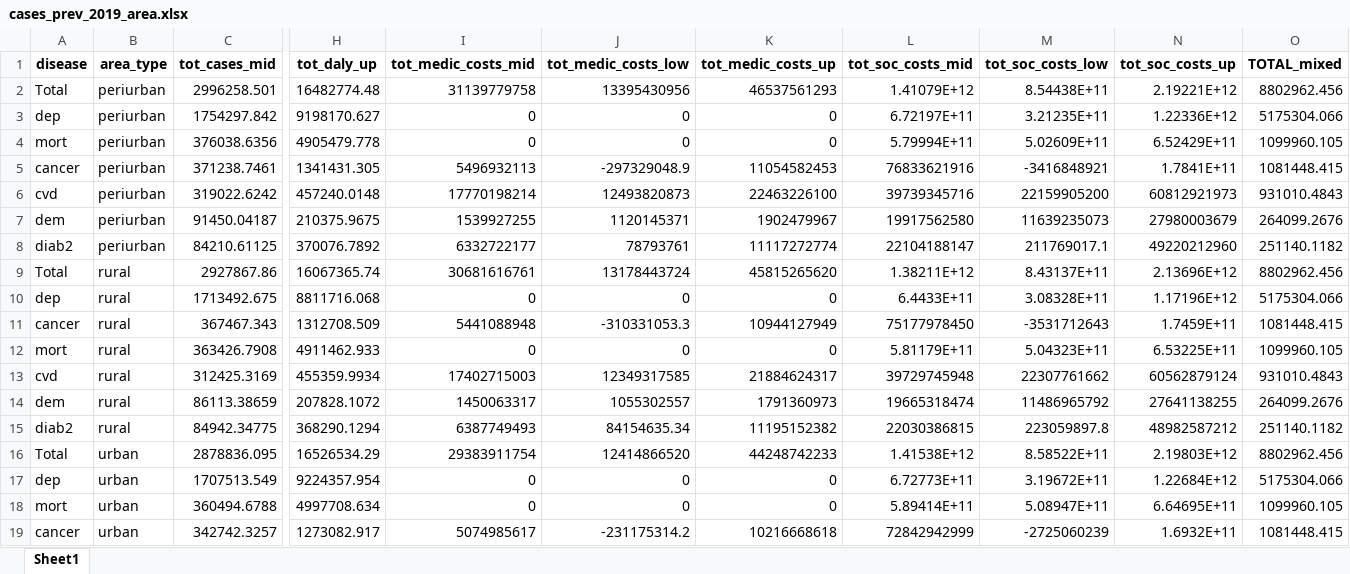
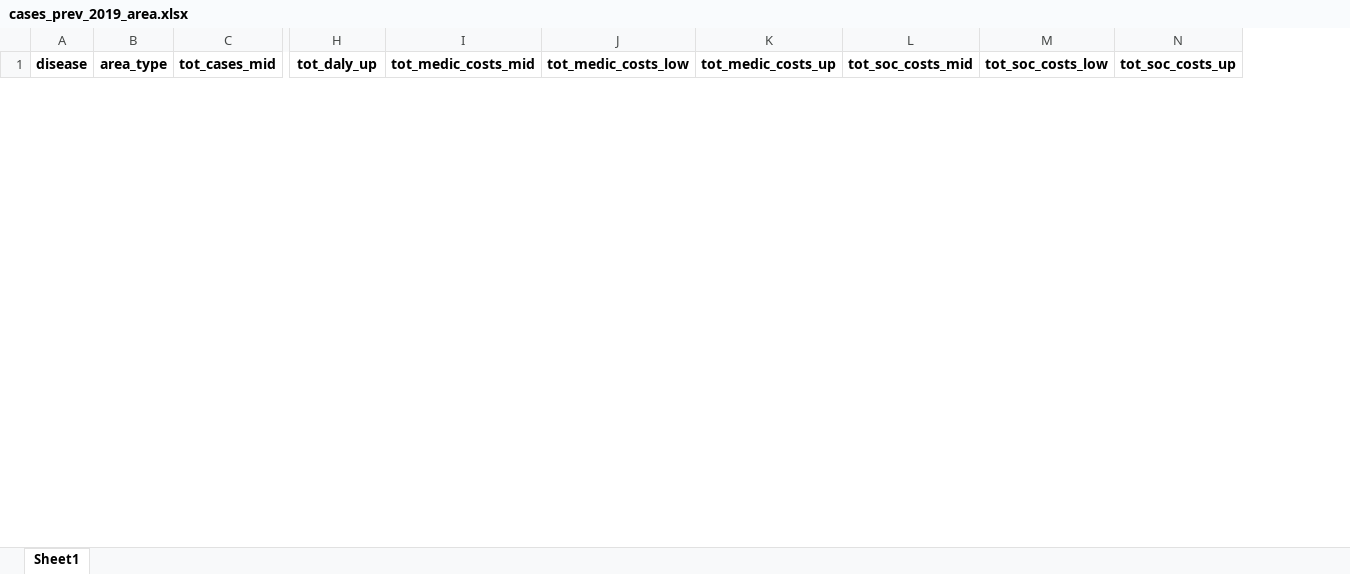
Before and after one commit to inesoriany/HIA_walking_steps, an Excel workbook: output/Tables/2019/cases_prev_2019_area.xlsx, sheet Sheet1, drawn as a sheet; only a part is shown, gaps mark what is left out; values as stored, in another font and other column widths than the file's, no borders; removed rows and columns are numbered as before the commit, all else as after; rows hold the shown columns only; the diff covers the shown part only; the diff names each change by its address in the sheet, - before the commit and + after, or states it on an @@ line.

```diff
--- a/output/Tables/2019/cases_prev_2019_area.xlsx (sheet Sheet1)
+++ b/output/Tables/2019/cases_prev_2019_area.xlsx (sheet Sheet1)
-column O (TOTAL_mixed), empty
-row 2: Total | periurban | 2996258.501 | 16482774.48 | 31139779758 | 13395430956 | 46537561293 | 1.41079E+12 | 8.54438E+11 | 2.19221E+12 | 8802962.456
-row 3: dep | periurban | 1754297.842 | 9198170.627 | 0 | 0 | 0 | 6.72197E+11 | 3.21235E+11 | 1.22336E+12 | 5175304.066
-row 4: mort | periurban | 376038.6356 | 4905479.778 | 0 | 0 | 0 | 5.79994E+11 | 5.02609E+11 | 6.52429E+11 | 1099960.105
-row 5: cancer | periurban | 371238.7461 | 1341431.305 | 5496932113 | -297329048.9 | 11054582453 | 76833621916 | -3416848921 | 1.7841E+11 | 1081448.415
-row 6: cvd | periurban | 319022.6242 | 457240.0148 | 17770198214 | 12493820873 | 22463226100 | 39739345716 | 22159905200 | 60812921973 | 931010.4843
-row 7: dem | periurban | 91450.04187 | 210375.9675 | 1539927255 | 1120145371 | 1902479967 | 19917562580 | 11639235073 | 27980003679 | 264099.2676
-row 8: diab2 | periurban | 84210.61125 | 370076.7892 | 6332722177 | 78793761 | 11117272774 | 22104188147 | 211769017.1 | 49220212960 | 251140.1182
-row 9: Total | rural | 2927867.86 | 16067365.74 | 30681616761 | 13178443724 | 45815265620 | 1.38211E+12 | 8.43137E+11 | 2.13696E+12 | 8802962.456
-row 10: dep | rural | 1713492.675 | 8811716.068 | 0 | 0 | 0 | 6.4433E+11 | 3.08328E+11 | 1.17196E+12 | 5175304.066
-row 11: cancer | rural | 367467.343 | 1312708.509 | 5441088948 | -310331053.3 | 10944127949 | 75177978450 | -3531712643 | 1.7459E+11 | 1081448.415
-row 12: mort | rural | 363426.7908 | 4911462.933 | 0 | 0 | 0 | 5.81179E+11 | 5.04323E+11 | 6.53225E+11 | 1099960.105
-row 13: cvd | rural | 312425.3169 | 455359.9934 | 17402715003 | 12349317585 | 21884624317 | 39729745948 | 22307761662 | 60562879124 | 931010.4843
-row 14: dem | rural | 86113.38659 | 207828.1072 | 1450063317 | 1055302557 | 1791360973 | 19665318474 | 11486965792 | 27641138255 | 264099.2676
-row 15: diab2 | rural | 84942.34775 | 368290.1294 | 6387749493 | 84154635.34 | 11195152382 | 22030386815 | 223059897.8 | 48982587212 | 251140.1182
-row 16: Total | urban | 2878836.095 | 16526534.29 | 29383911754 | 12414866520 | 44248742233 | 1.41538E+12 | 8.58522E+11 | 2.19803E+12 | 8802962.456
-row 17: dep | urban | 1707513.549 | 9224357.954 | 0 | 0 | 0 | 6.72773E+11 | 3.19672E+11 | 1.22684E+12 | 5175304.066
-row 18: mort | urban | 360494.6788 | 4997708.634 | 0 | 0 | 0 | 5.89414E+11 | 5.08947E+11 | 6.64695E+11 | 1099960.105
-row 19: cancer | urban | 342742.3257 | 1273082.917 | 5074985617 | -231175314.2 | 10216668618 | 72842942999 | -2725060239 | 1.6932E+11 | 1081448.415
```
Also changed, not shown: 21 added rows and 3 removed rows elsewhere in this sheet, output/Tables/2019/cases_prev_2019.xlsx, output/Tables/Best practice/cases_prev_target_area.xlsx, 23 other files.
